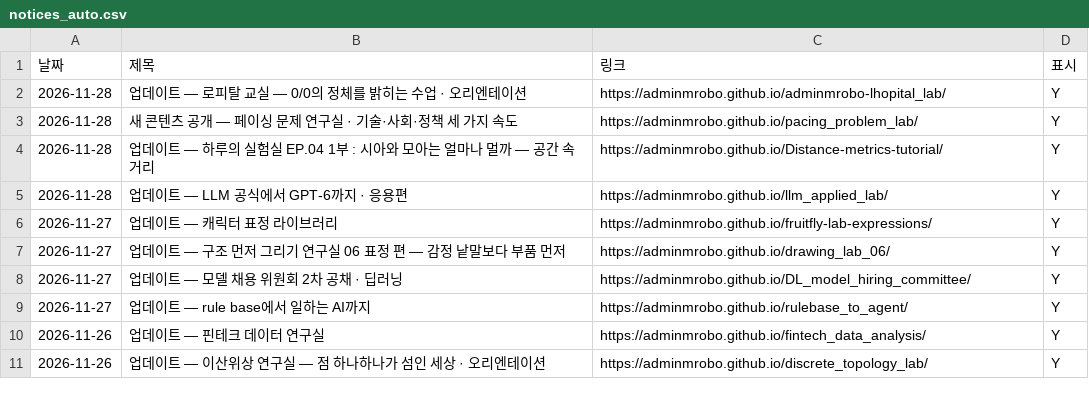
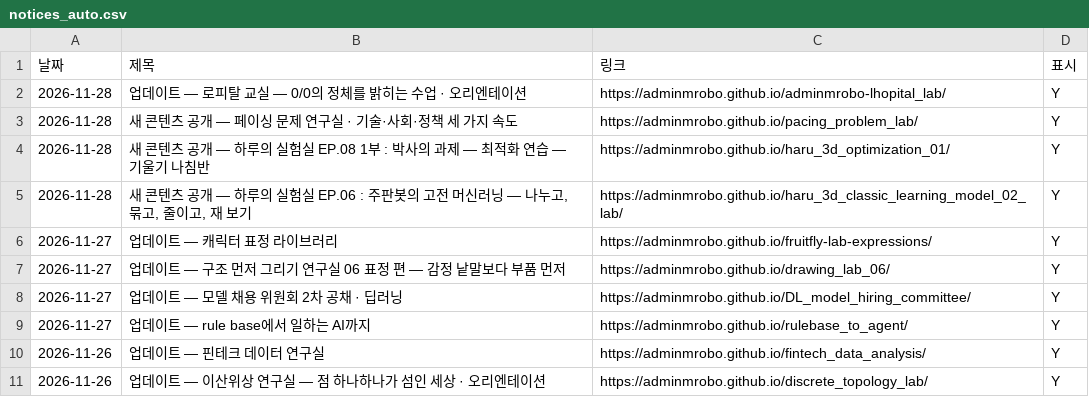
Before and after one commit to adminmrobo/ahnboat_lab_cover_status, a CSV file: data/notices_auto.csv, drawn as a sheet; only a part is shown.

```diff
--- a/data/notices_auto.csv
+++ b/data/notices_auto.csv
@@ -3,4 +3,4 @@
 2026-11-28,새 콘텐츠 공개 — 페이싱 문제 연구실 · 기술·사회·정책 세 가지 속도,https://adminmrobo.github.io/pacing_problem_lab/,Y
-2026-11-28,업데이트 — 하루의 실험실 EP.04 1부 : 시아와 모아는 얼마나 멀까 — 공간 속 거리,https://adminmrobo.github.io/Distance-metrics-tutorial/,Y
-2026-11-28,업데이트 — LLM 공식에서 GPT-6까지 · 응용편,https://adminmrobo.github.io/llm_applied_lab/,Y
+2026-11-28,새 콘텐츠 공개 — 하루의 실험실 EP.08 1부 : 박사의 과제 — 최적화 연습 — 기울기 나침반,https://adminmrobo.github.io/haru_3d_optimization_01/,Y
+2026-11-28,"새 콘텐츠 공개 — 하루의 실험실 EP.06 : 주판봇의 고전 머신러닝 — 나누고, 묶고, 줄이고, 재 보기",https://adminmrobo.github.io/haru_3d_classic_learning_model_02_lab/,Y
 2026-11-27,업데이트 — 캐릭터 표정 라이브러리,https://adminmrobo.github.io/fruitfly-lab-expressions/,Y
```
Also changed, not shown: data/servers.csv, 17 other files.
